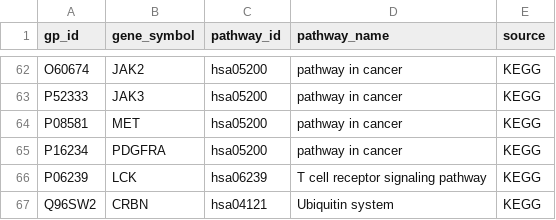
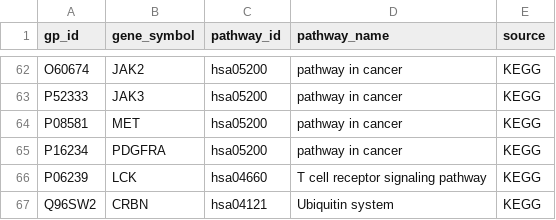
Before and after one commit to kemalsambas/neo4j-kg-data, a CSV file: rel_geneprotein_participates_pathway_KEGG.csv, drawn as a sheet; only a part is shown, gaps mark what is left out.

Commit message:
Update rel_geneprotein_participates_pathway_KEGG.csv

```diff
--- a/rel_geneprotein_participates_pathway_KEGG.csv
+++ b/rel_geneprotein_participates_pathway_KEGG.csv
@@ -65,3 +65,3 @@ P08581,MET,hsa05200,pathway in cancer,KEGG
 P16234,PDGFRA,hsa05200,pathway in cancer,KEGG
-P06239,LCK,hsa06239,T cell receptor signaling pathway,KEGG
+P06239,LCK,hsa04660,T cell receptor signaling pathway,KEGG
 Q96SW2,CRBN,hsa04121,Ubiquitin system,KEGG
```
